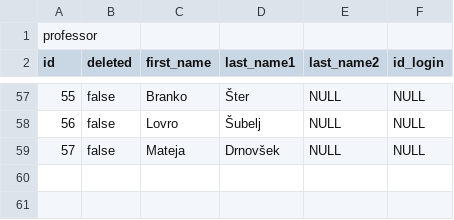
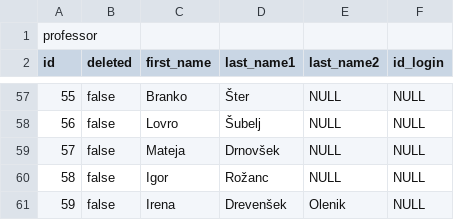
Before and after one commit to matejklemen/sis-backend, a CSV file: entities/src/main/resources/10-profesorji.csv, drawn as a sheet; only a part is shown, gaps mark what is left out; the diff names each change by its address in the sheet, - before the commit and + after, or states it on an @@ line.

```diff
--- a/entities/src/main/resources/10-profesorji.csv
+++ b/entities/src/main/resources/10-profesorji.csv
+row 60: 58 | false | Igor | Rožanc | NULL | NULL
+row 61: 59 | false | Irena | Drevenšek | Olenik | NULL
```
Also changed, not shown: entities/src/main/resources/11-izvajanje-predmetov.csv, entities/src/main/resources/15-roki-izpitov.csv, 1 other file.
